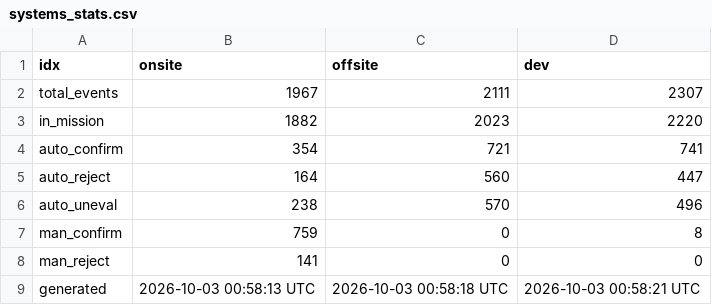
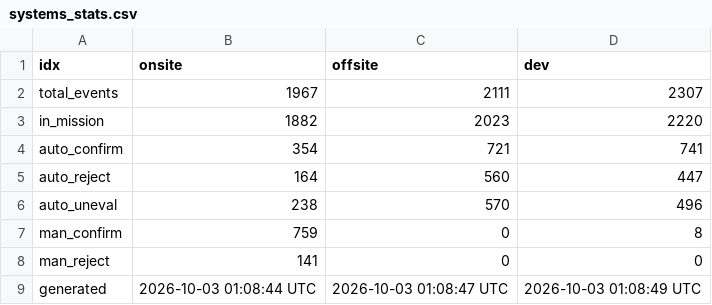
Before and after one commit to mewest/system_comparisons, a CSV file: output/2026-09-20_2026-10-02/systems_stats.csv, drawn as a sheet.

```diff
--- a/output/2026-09-20_2026-10-02/systems_stats.csv
+++ b/output/2026-09-20_2026-10-02/systems_stats.csv
@@ -8,2 +8,2 @@ man_confirm,759,0,8
 man_reject,141,0,0
-generated,2026-10-03 00:58:13 UTC,2026-10-03 00:58:18 UTC,2026-10-03 00:58:21 UTC
+generated,2026-10-03 01:08:44 UTC,2026-10-03 01:08:47 UTC,2026-10-03 01:08:49 UTC
```
Also changed, not shown: 17 other files.
